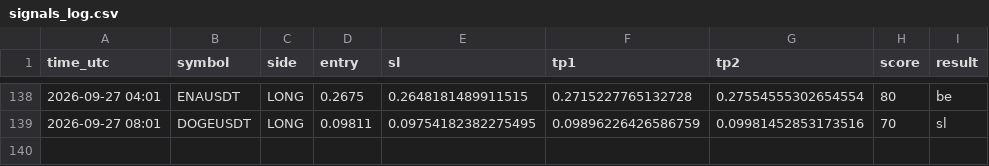
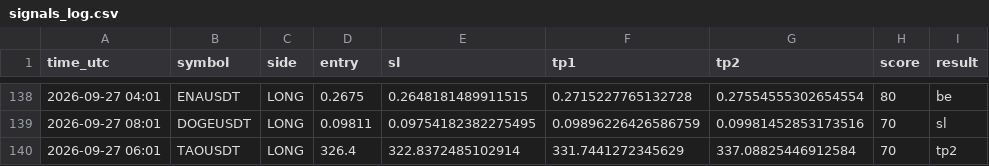
Before and after one commit to earnmoneyeasly/signal-bot, a CSV file: signals_log.csv, drawn as a sheet; only a part is shown, gaps mark what is left out.

```diff
--- a/signals_log.csv
+++ b/signals_log.csv
@@ -139 +139,2 @@ time_utc,symbol,side,entry,sl,tp1,tp2,score,result
 2026-09-27 08:01,DOGEUSDT,LONG,0.09811,0.09754182382275495,0.09896226426586759,0.09981452853173516,70,sl
+2026-09-27 06:01,TAOUSDT,LONG,326.4,322.8372485102914,331.7441272345629,337.08825446912584,70,tp2
```
Also changed, not shown: 2 other files.
